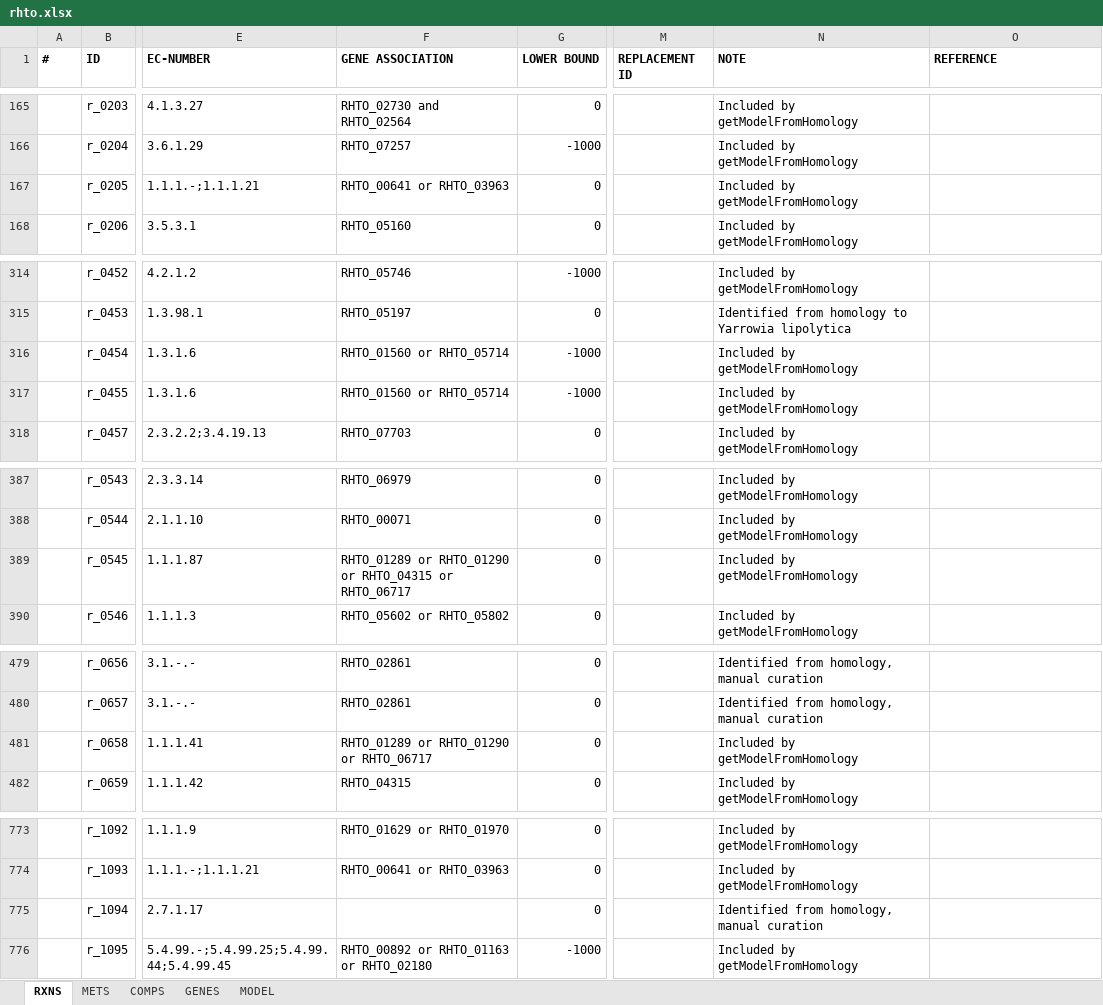
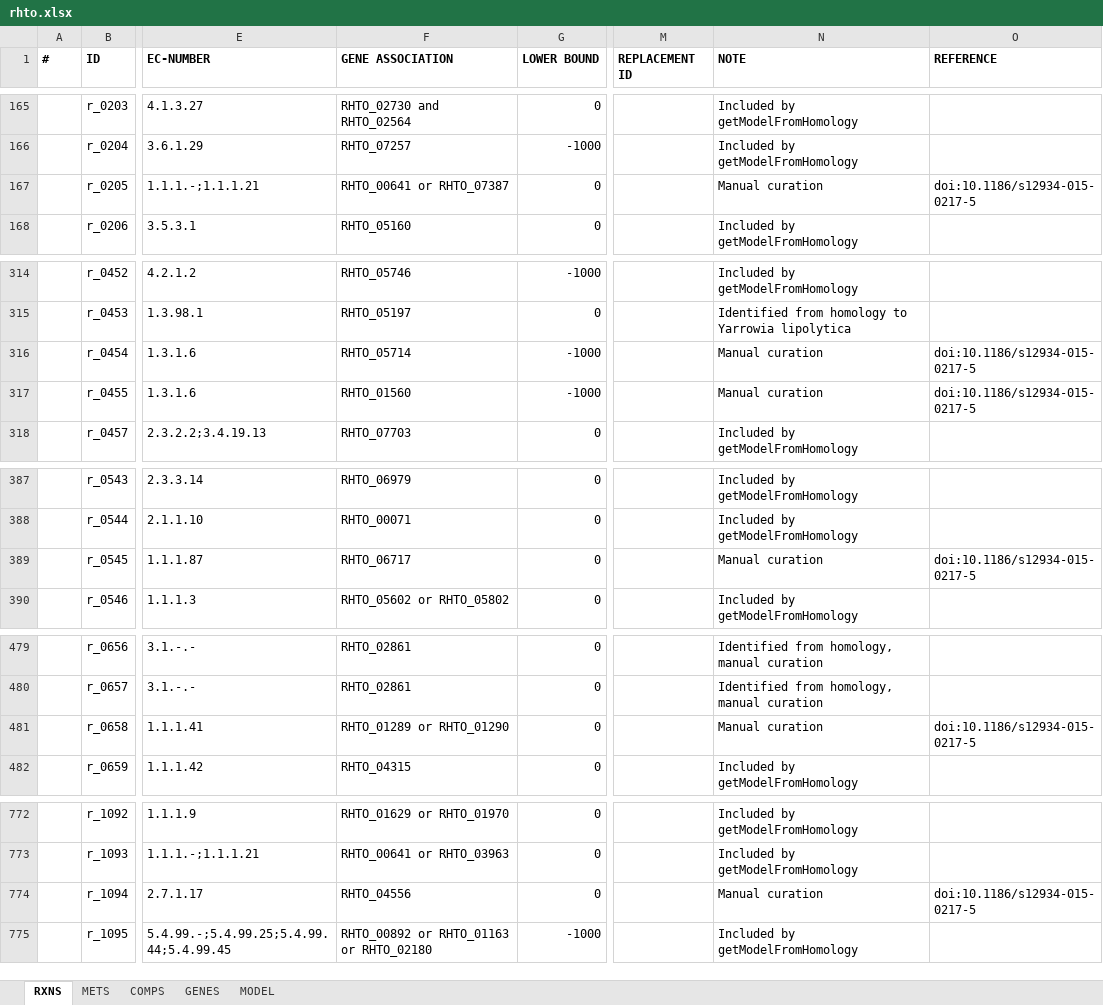
Before and after one commit to SysBioChalmers/rhto-GEM, an Excel workbook: ModelFiles/xlsx/rhto.xlsx, sheet RXNS, drawn as a sheet; only a part is shown, gaps mark what is left out; values as stored, in another font and other column widths than the file's, no borders; addresses are those after the commit; the diff covers the shown part only; the diff names each change by its address in the sheet, - before the commit and + after, or states it on an @@ line.

Commit message:
🔖 rhto-GEM v1.2.1

```diff
--- a/ModelFiles/xlsx/rhto.xlsx (sheet RXNS)
+++ b/ModelFiles/xlsx/rhto.xlsx (sheet RXNS)
-F167 (GENE ASSOCIATION): RHTO_00641 or RHTO_03963
+F167 (GENE ASSOCIATION): RHTO_00641 or RHTO_07387
-N167 (NOTE): Included by getModelFromHomology
+N167 (NOTE): Manual curation
-O167 (REFERENCE): (empty)
+O167 (REFERENCE): doi:10.1186/s12934-015-0217-5
-F316 (GENE ASSOCIATION): RHTO_01560 or RHTO_05714
+F316 (GENE ASSOCIATION): RHTO_05714
-N316:N317 (NOTE): Included by getModelFromHomology
+N316:N317 (NOTE): Manual curation
-O316:O317 (REFERENCE): (empty)
+O316:O317 (REFERENCE): doi:10.1186/s12934-015-0217-5
-F317 (GENE ASSOCIATION): RHTO_01560 or RHTO_05714
+F317 (GENE ASSOCIATION): RHTO_01560
-F389 (GENE ASSOCIATION): RHTO_01289 or RHTO_01290 or RHTO_04315 or RHTO_06717
+F389 (GENE ASSOCIATION): RHTO_06717
-N389 (NOTE): Included by getModelFromHomology
+N389 (NOTE): Manual curation
-O389 (REFERENCE): (empty)
+O389 (REFERENCE): doi:10.1186/s12934-015-0217-5
-F481 (GENE ASSOCIATION): RHTO_01289 or RHTO_01290 or RHTO_06717
+F481 (GENE ASSOCIATION): RHTO_01289 or RHTO_01290
-N481 (NOTE): Included by getModelFromHomology
+N481 (NOTE): Manual curation
-O481 (REFERENCE): (empty)
+O481 (REFERENCE): doi:10.1186/s12934-015-0217-5
-F774 (GENE ASSOCIATION): (empty)
+F774 (GENE ASSOCIATION): RHTO_04556
-N774 (NOTE): Identified from homology, manual curation
+N774 (NOTE): Manual curation
-O774 (REFERENCE): (empty)
+O774 (REFERENCE): doi:10.1186/s12934-015-0217-5
```
Also changed, not shown: 2 added rows, 4 removed rows and 17 edited cells elsewhere in this sheet, sheet GENES, sheet METS, sheet MODEL, 5 other files.
